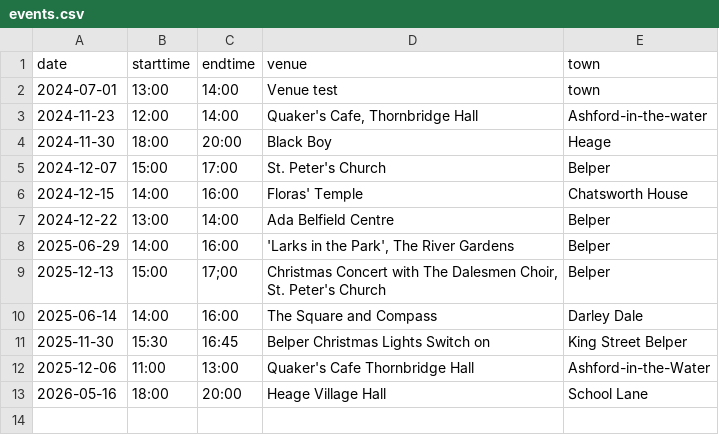
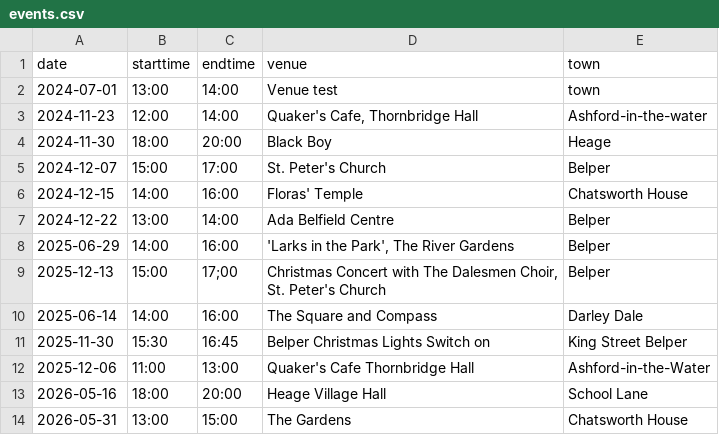
Before and after one commit to berthelemy/belpertownwindband, a CSV file: _data/events.csv, drawn as a sheet.

Commit message:
Update events.csv

```diff
--- a/_data/events.csv
+++ b/_data/events.csv
@@ -13 +13,2 @@ date,starttime,endtime,venue,town
 2026-05-16,18:00,20:00,Heage Village Hall,School Lane
+2026-05-31,13:00,15:00,The Gardens,Chatsworth House
```
